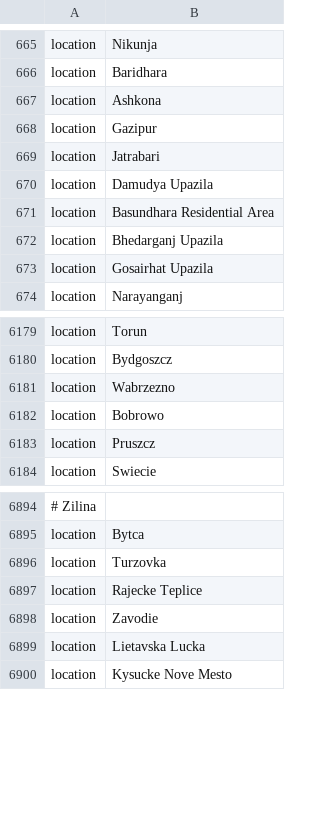
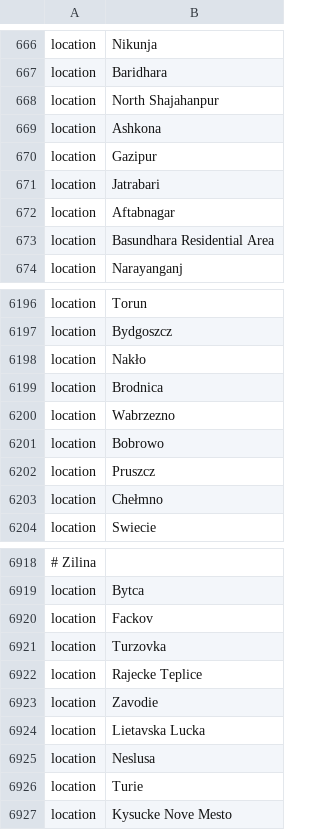
Before and after one commit to nextstrain/ncov, a TSV file: defaults/color_ordering.tsv, drawn as a sheet; only a part is shown, gaps mark what is left out; removed rows and columns are numbered as before the commit, all else as after; the diff covers the shown part only; the diff names each change by its address in the sheet, - before the commit and + after, or states it on an @@ line.

```diff
--- a/defaults/color_ordering.tsv
+++ b/defaults/color_ordering.tsv
+row 668: location | North Shajahanpur
-B672: Damudya Upazila
+B672: Aftabnagar
-row 672: location | Bhedarganj Upazila
-row 673: location | Gosairhat Upazila
+row 6198: location | Nakło
+row 6199: location | Brodnica
+row 6203: location | Chełmno
+row 6920: location | Fackov
+row 6925: location | Neslusa
+row 6926: location | Turie
```
Also changed, not shown: 71 added rows and 5 removed rows elsewhere in this file, defaults/lat_longs.tsv, 1 other file.
